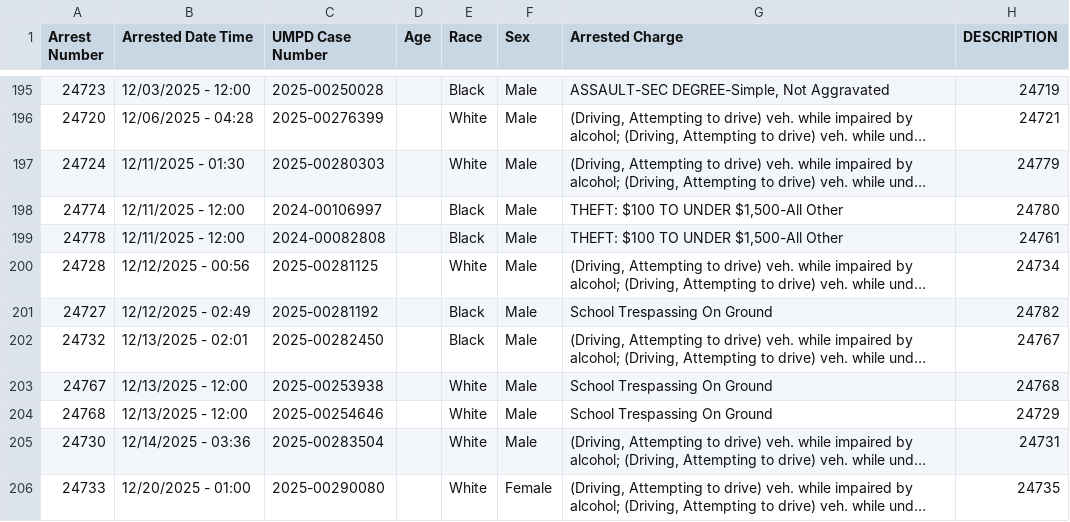
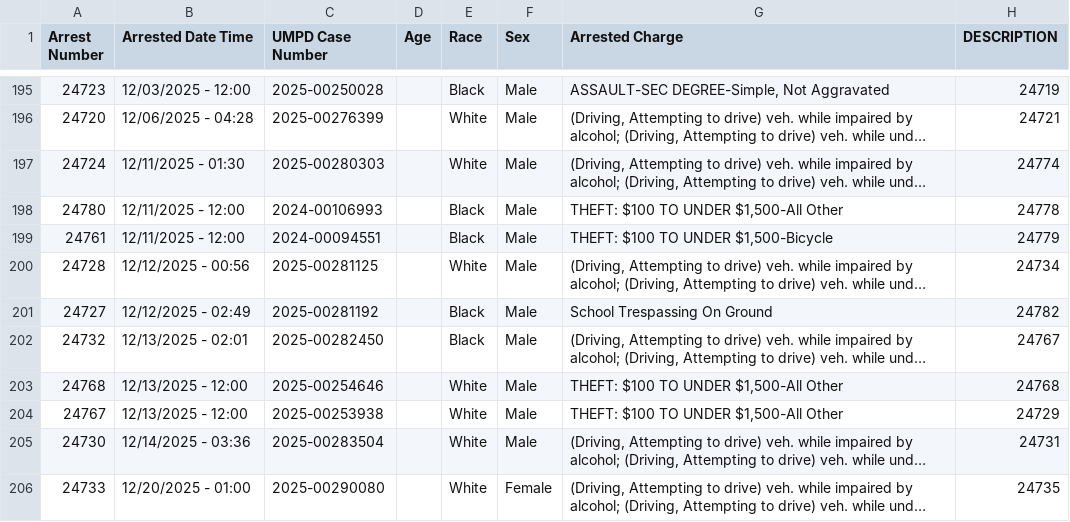
Before and after one commit to dwillis/umpd-logs, a CSV file: data/all-police-arrests.csv, drawn as a sheet; only a part is shown, gaps mark what is left out; long unchanged cells end in …; removed rows and columns are numbered as before the commit, all else as after; the diff covers the shown part only; the diff names each change by its address in the sheet, - before the commit and + after, or states it on an @@ line.

```diff
--- a/data/all-police-arrests.csv
+++ b/data/all-police-arrests.csv
-H197 (DESCRIPTION): 24779
+H197 (DESCRIPTION): 24774
@@ row 198 moved to row 305: 24774 @@
@@ row 199 moved to row 306: 24778 @@
@@ row 307 moved to row 198: 24780 @@
@@ row 308 moved to row 199: 24761 @@
-row 203: 24767 | 12/13/2025 - 12:00 | 2025-00253938 |  | White | Male | School Trespassing On Ground | 24768
-G203 (Arrested Charge): School Trespassing On Ground
+G203 (Arrested Charge): THEFT: $100 TO UNDER $1,500-All Other
-H203 (DESCRIPTION): 24729
+H203 (DESCRIPTION): 24768
+row 204: 24767 | 12/13/2025 - 12:00 | 2025-00253938 |  | White | Male | THEFT: $100 TO UNDER $1,500-All Other | 24729
```
Also changed, not shown: 1 added row, 1 removed row, 26 moved rows and 16 edited cells elsewhere in this file, 3 other files.
